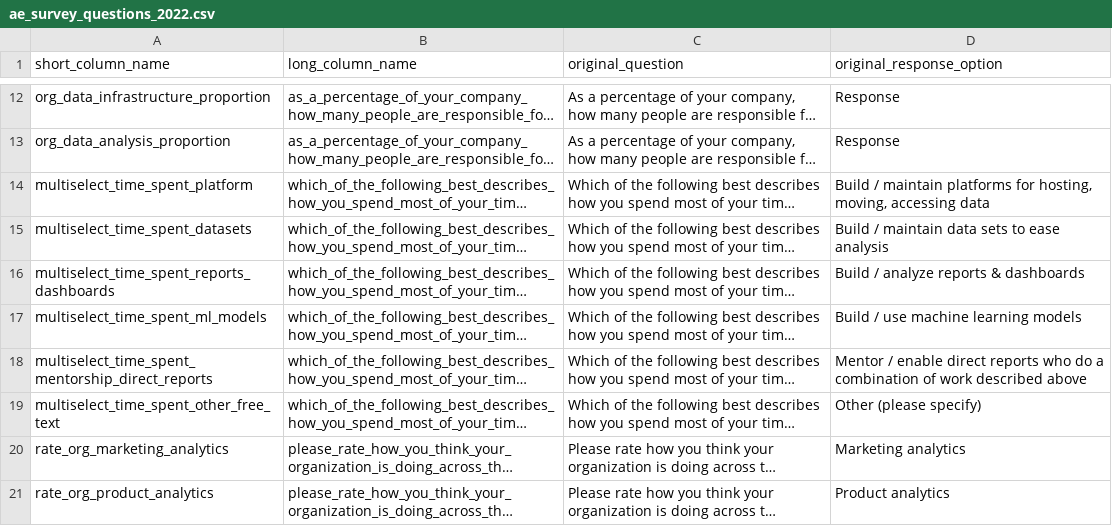
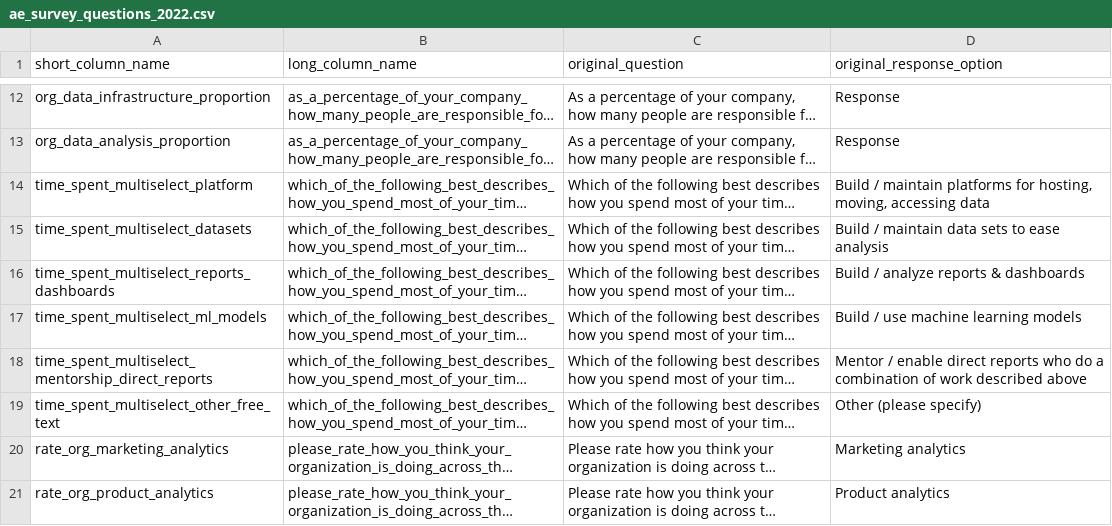
Before and after one commit to dbt-labs/analytics-engineering-survey, a CSV file: seeds/ae_survey_questions_2022.csv, drawn as a sheet; only a part is shown, gaps mark what is left out; long unchanged cells end in …; the diff covers the shown part only; the diff names each change by its address in the sheet, - before the commit and + after, or states it on an @@ line.

Commit message:
Update column names in data dict seed

```diff
--- a/seeds/ae_survey_questions_2022.csv
+++ b/seeds/ae_survey_questions_2022.csv
-A14 (short_column_name): multiselect_time_spent_platform
+A14 (short_column_name): time_spent_multiselect_platform
-A15 (short_column_name): multiselect_time_spent_datasets
+A15 (short_column_name): time_spent_multiselect_datasets
-A16 (short_column_name): multiselect_time_spent_reports_dashboards
+A16 (short_column_name): time_spent_multiselect_reports_dashboards
-A17 (short_column_name): multiselect_time_spent_ml_models
+A17 (short_column_name): time_spent_multiselect_ml_models
-A18 (short_column_name): multiselect_time_spent_mentorship_direct_reports
+A18 (short_column_name): time_spent_multiselect_mentorship_direct_reports
-A19 (short_column_name): multiselect_time_spent_other_free_text
+A19 (short_column_name): time_spent_multiselect_other_free_text
```
Also changed, not shown: 24 edited cells elsewhere in this file.
